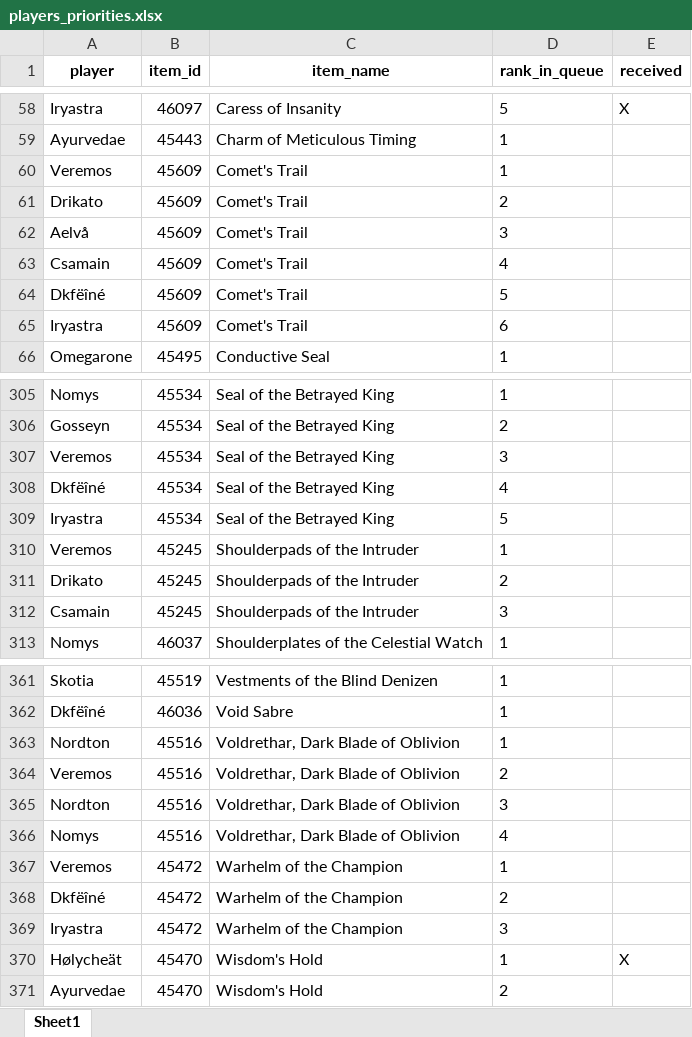
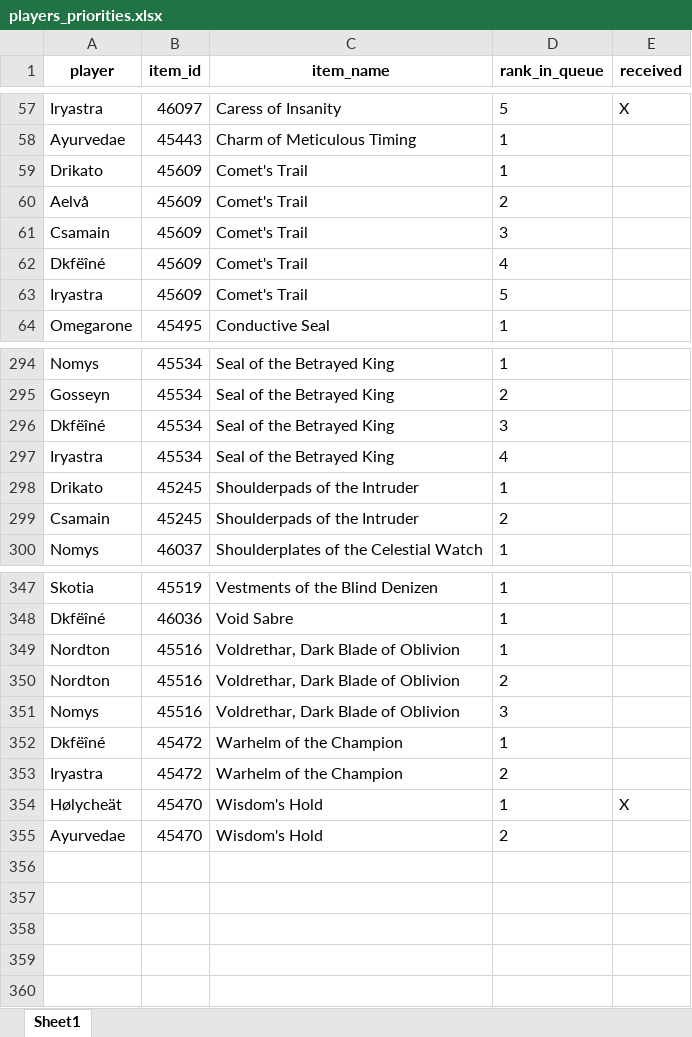
Before and after one commit to Sharptsa/Divide-BiS, an Excel workbook: data/players_priorities.xlsx, sheet Sheet1, drawn as a sheet; only a part is shown, gaps mark what is left out; values as stored, in another font and other column widths than the file's, no borders; removed rows and columns are numbered as before the commit, all else as after; the diff covers the shown part only; the diff names each change by its address in the sheet, - before the commit and + after, or states it on an @@ line.

Commit message:
remove veremos

```diff
--- a/data/players_priorities.xlsx (sheet Sheet1)
+++ b/data/players_priorities.xlsx (sheet Sheet1)
-row 60: Veremos | 45609 | Comet's Trail | 1
-D59 (rank_in_queue): 2
+D59 (rank_in_queue): 1
-D60 (rank_in_queue): 3
+D60 (rank_in_queue): 2
-D61 (rank_in_queue): 4
+D61 (rank_in_queue): 3
-D62 (rank_in_queue): 5
+D62 (rank_in_queue): 4
-D63 (rank_in_queue): 6
+D63 (rank_in_queue): 5
-row 307: Veremos | 45534 | Seal of the Betrayed King | 3
-D296 (rank_in_queue): 4
+D296 (rank_in_queue): 3
-D297 (rank_in_queue): 5
+D297 (rank_in_queue): 4
-row 310: Veremos | 45245 | Shoulderpads of the Intruder | 1
-D298 (rank_in_queue): 2
+D298 (rank_in_queue): 1
-D299 (rank_in_queue): 3
+D299 (rank_in_queue): 2
-row 364: Veremos | 45516 | Voldrethar, Dark Blade of Oblivion | 2
-D350 (rank_in_queue): 3
+D350 (rank_in_queue): 2
-D351 (rank_in_queue): 4
+D351 (rank_in_queue): 3
-row 367: Veremos | 45472 | Warhelm of the Champion | 1
-D352 (rank_in_queue): 2
+D352 (rank_in_queue): 1
-D353 (rank_in_queue): 3
+D353 (rank_in_queue): 2
```
Also changed, not shown: 11 removed rows and 27 edited cells elsewhere in this sheet, 2 other files.
